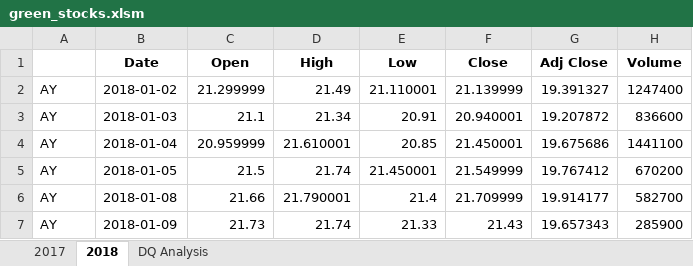
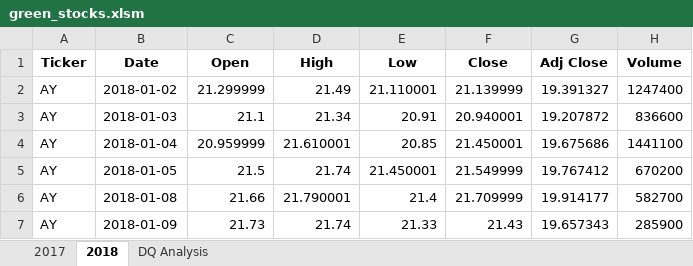
Before and after one commit to BLTerrell/stock-analysis, an Excel workbook: green_stocks.xlsm, sheet 2018, drawn as a sheet; only a part is shown; values as stored, in another font and other column widths than the file's, no borders; the diff names each change by its address in the sheet, - before the commit and + after, or states it on an @@ line.

Commit message:
Calc Total Volume for DQ ticker

```diff
--- a/green_stocks.xlsm (sheet 2018)
+++ b/green_stocks.xlsm (sheet 2018)
-A1: (empty)
+A1: Ticker
```
Also changed, not shown: sheet DQ Analysis, ._green_stocks.xlsm, 2 other files.
